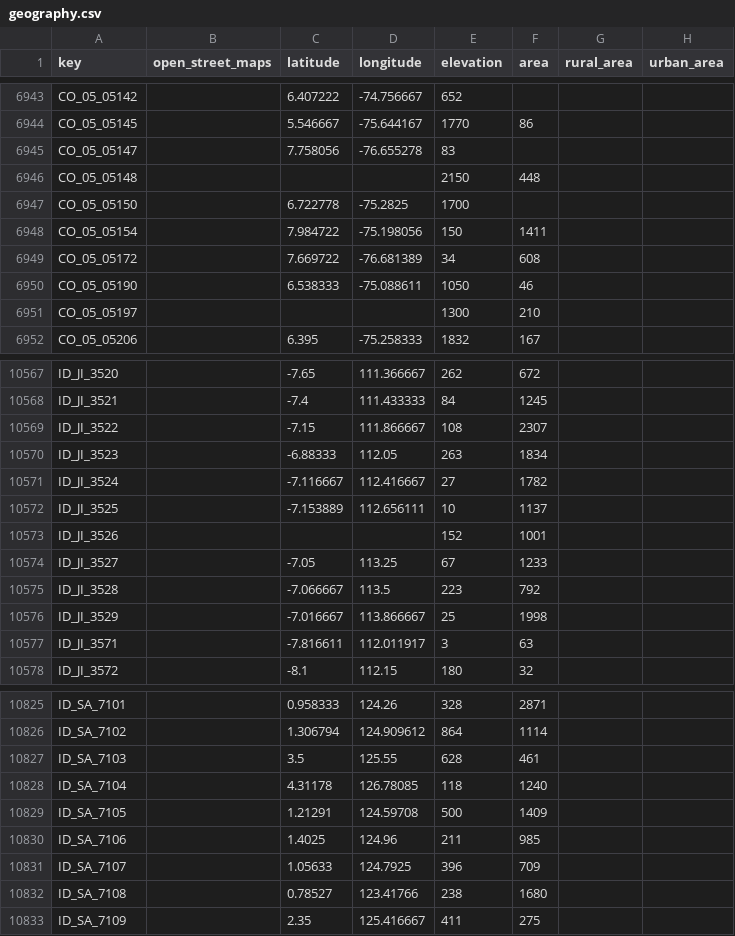
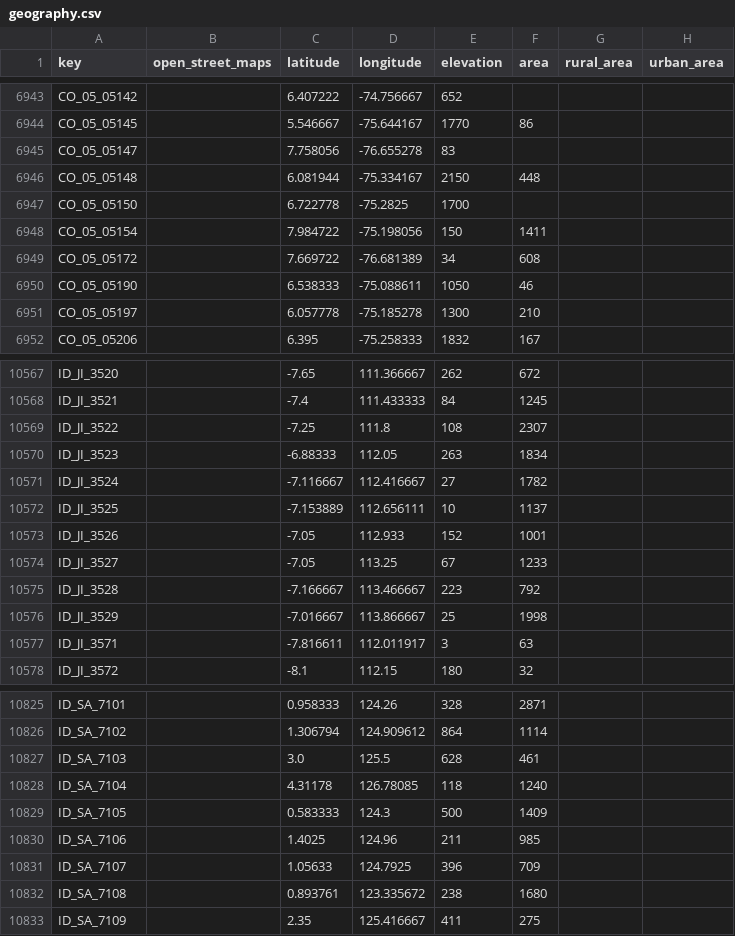
Before and after one commit to joebud/covid-19-analyses, a CSV file: data/gcp/geography.csv, drawn as a sheet; only a part is shown, gaps mark what is left out; the diff covers the shown part only.

```diff
--- a/data/gcp/geography.csv
+++ b/data/gcp/geography.csv
@@ -6945,3 +6945,3 @@ CO_05_05145,,5.546667,-75.644167,1770,86,,
 CO_05_05147,,7.758056,-76.655278,83,,,
-CO_05_05148,,,,2150,448,,
+CO_05_05148,,6.081944,-75.334167,2150,448,,
 CO_05_05150,,6.722778,-75.2825,1700,,,
@@ -6950,3 +6950,3 @@ CO_05_05172,,7.669722,-76.681389,34,608,,
 CO_05_05190,,6.538333,-75.088611,1050,46,,
-CO_05_05197,,,,1300,210,,
+CO_05_05197,,6.057778,-75.185278,1300,210,,
 CO_05_05206,,6.395,-75.258333,1832,167,,
@@ -10568,3 +10568,3 @@ ID_JI_3520,,-7.65,111.366667,262,672,,
 ID_JI_3521,,-7.4,111.433333,84,1245,,
-ID_JI_3522,,-7.15,111.866667,108,2307,,
+ID_JI_3522,,-7.25,111.8,108,2307,,
 ID_JI_3523,,-6.88333,112.05,263,1834,,
@@ -10572,5 +10572,5 @@ ID_JI_3524,,-7.116667,112.416667,27,1782,,
 ID_JI_3525,,-7.153889,112.656111,10,1137,,
-ID_JI_3526,,,,152,1001,,
+ID_JI_3526,,-7.05,112.933,152,1001,,
 ID_JI_3527,,-7.05,113.25,67,1233,,
-ID_JI_3528,,-7.066667,113.5,223,792,,
+ID_JI_3528,,-7.166667,113.466667,223,792,,
 ID_JI_3529,,-7.016667,113.866667,25,1998,,
@@ -10826,8 +10826,8 @@ ID_SA_7101,,0.958333,124.26,328,2871,,
 ID_SA_7102,,1.306794,124.909612,864,1114,,
-ID_SA_7103,,3.5,125.55,628,461,,
+ID_SA_7103,,3.0,125.5,628,461,,
 ID_SA_7104,,4.31178,126.78085,118,1240,,
-ID_SA_7105,,1.21291,124.59708,500,1409,,
+ID_SA_7105,,0.583333,124.3,500,1409,,
 ID_SA_7106,,1.4025,124.96,211,985,,
 ID_SA_7107,,1.05633,124.7925,396,709,,
-ID_SA_7108,,0.78527,123.41766,238,1680,,
+ID_SA_7108,,0.893761,123.335672,238,1680,,
 ID_SA_7109,,2.35,125.416667,411,275,,
```
Also changed, not shown: 171 edited cells elsewhere in this file, data/time_series_covid19_confirmed_global.csv, data/time_series_covid19_deaths_global.csv, 19 other files.
